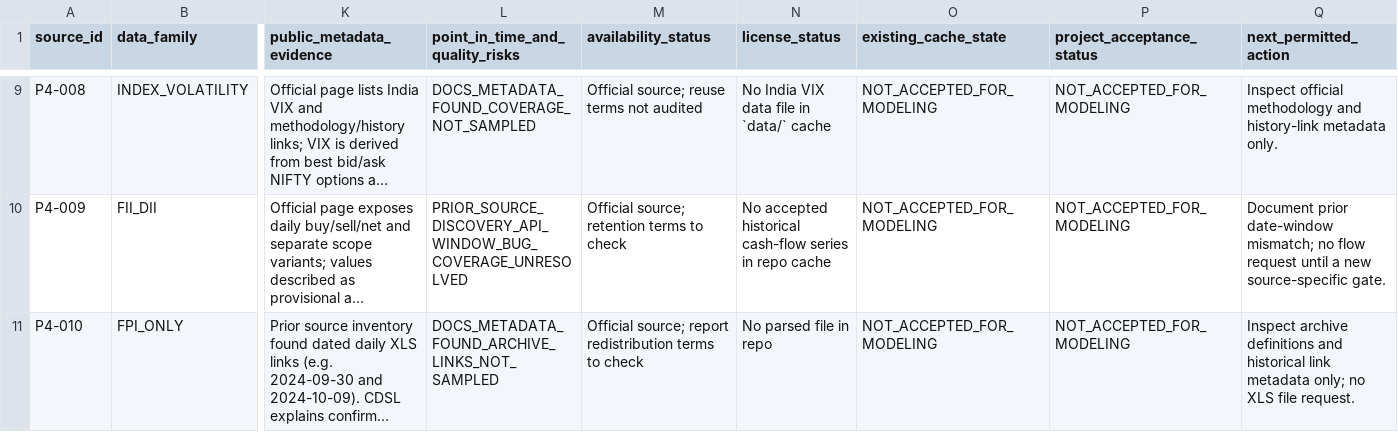
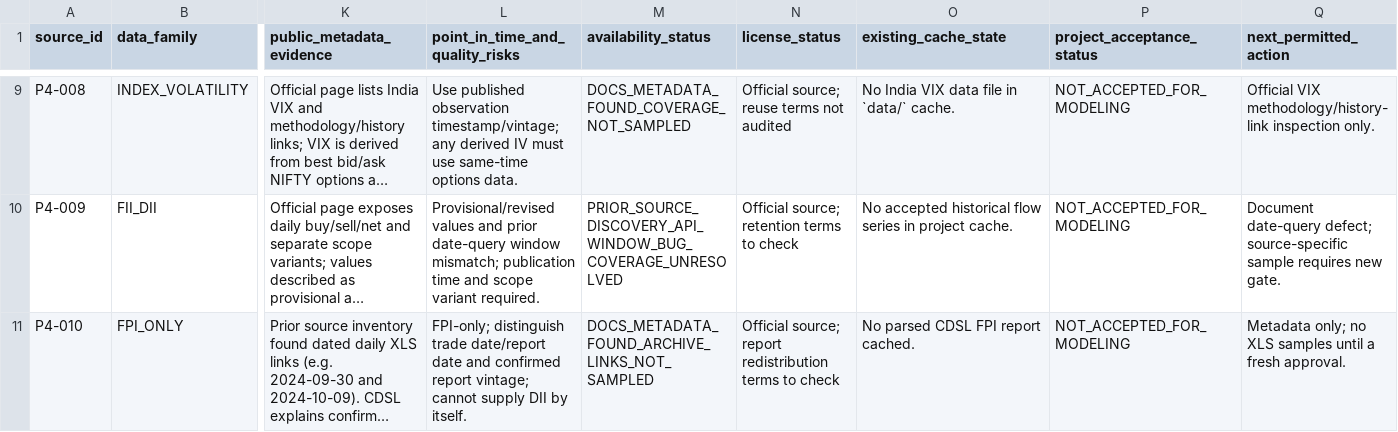
Before and after one commit to vishnuvcr/Naked-option-v1, a CSV file: research/phase7/PPR4_SOURCE_AVAILABILITY_REGISTER.csv, drawn as a sheet; only a part is shown, gaps mark what is left out; long unchanged cells end in …; the diff covers the shown part only; the diff names each change by its address in the sheet, - before the commit and + after, or states it on an @@ line.

Commit message:
fix(research): normalize PPR4 register columns and statuses per source

```diff
--- a/research/phase7/PPR4_SOURCE_AVAILABILITY_REGISTER.csv
+++ b/research/phase7/PPR4_SOURCE_AVAILABILITY_REGISTER.csv
-L9 (point_in_time_and_quality_risks): DOCS_METADATA_FOUND_COVERAGE_NOT_SAMPLED
+L9 (point_in_time_and_quality_risks): Use published observation timestamp/vintage; any derived IV must use same-time options data.
-M9 (availability_status): Official source; reuse terms not audited
+M9 (availability_status): DOCS_METADATA_FOUND_COVERAGE_NOT_SAMPLED
-N9 (license_status): No India VIX data file in `data/` cache
+N9 (license_status): Official source; reuse terms not audited
-O9 (existing_cache_state): NOT_ACCEPTED_FOR_MODELING
+O9 (existing_cache_state): No India VIX data file in `data/` cache.
-Q9 (next_permitted_action): Inspect official methodology and history-link metadata only.
+Q9 (next_permitted_action): Official VIX methodology/history-link inspection only.
-L10 (point_in_time_and_quality_risks): PRIOR_SOURCE_DISCOVERY_API_WINDOW_BUG_COVERAGE_UNRESOLVED
+L10 (point_in_time_and_quality_risks): Provisional/revised values and prior date-query window mismatch; publication time and scope variant required.
-M10 (availability_status): Official source; retention terms to check
+M10 (availability_status): PRIOR_SOURCE_DISCOVERY_API_WINDOW_BUG_COVERAGE_UNRESOLVED
-N10 (license_status): No accepted historical cash-flow series in repo cache
+N10 (license_status): Official source; retention terms to check
-O10 (existing_cache_state): NOT_ACCEPTED_FOR_MODELING
+O10 (existing_cache_state): No accepted historical flow series in project cache.
-Q10 (next_permitted_action): Document prior date-window mismatch; no flow request until a new source-specific gate.
+Q10 (next_permitted_action): Document date-query defect; source-specific sample requires new gate.
-L11 (point_in_time_and_quality_risks): DOCS_METADATA_FOUND_ARCHIVE_LINKS_NOT_SAMPLED
+L11 (point_in_time_and_quality_risks): FPI-only; distinguish trade date/report date and confirmed report vintage; cannot supply DII by itself.
-M11 (availability_status): Official source; report redistribution terms to check
+M11 (availability_status): DOCS_METADATA_FOUND_ARCHIVE_LINKS_NOT_SAMPLED
-N11 (license_status): No parsed file in repo
+N11 (license_status): Official source; report redistribution terms to check
-O11 (existing_cache_state): NOT_ACCEPTED_FOR_MODELING
+O11 (existing_cache_state): No parsed CDSL FPI report cached.
-Q11 (next_permitted_action): Inspect archive definitions and historical link metadata only; no XLS file request.
+Q11 (next_permitted_action): Metadata only; no XLS samples until a fresh approval.
```
Also changed, not shown: 140 edited cells elsewhere in this file.
